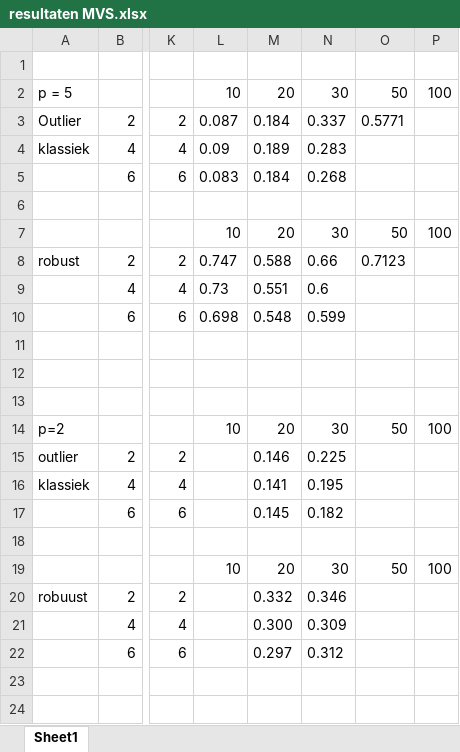
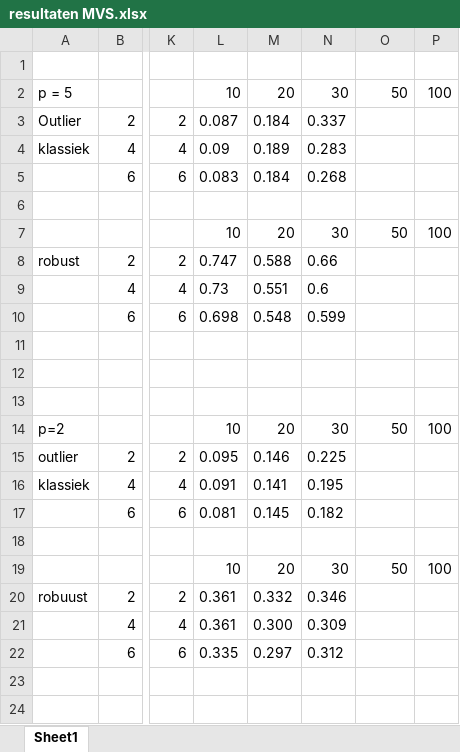
Before and after one commit to RoelVeth/Multivariate-assignment, an Excel workbook: resultaten MVS.xlsx, sheet Sheet1, drawn as a sheet; only a part is shown, gaps mark what is left out; values as stored, in another font and other column widths than the file's, no borders; the diff names each change by its address in the sheet, - before the commit and + after, or states it on an @@ line.

Commit message:
resultaten

```diff
--- a/resultaten MVS.xlsx (sheet Sheet1)
+++ b/resultaten MVS.xlsx (sheet Sheet1)
-O3: 0.5771
+O3: (empty)
-O8: 0.7123
+O8: (empty)
-L15: (empty)
+L15: 0.095
-L16: (empty)
+L16: 0.091
-L17: (empty)
+L17: 0.081
-L20:L21: (empty)
+L20:L21: 0.361
-L22: (empty)
+L22: 0.335
```
